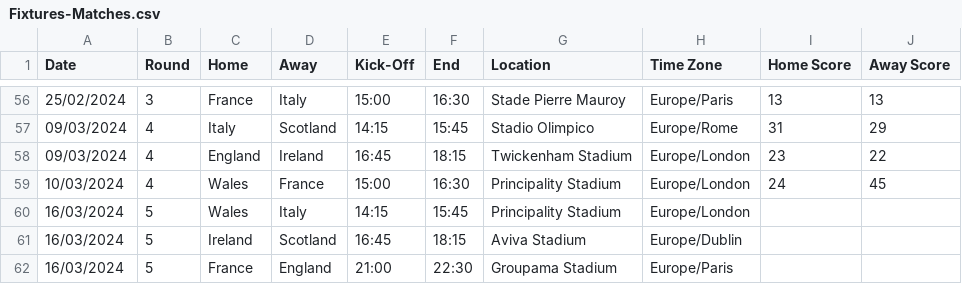
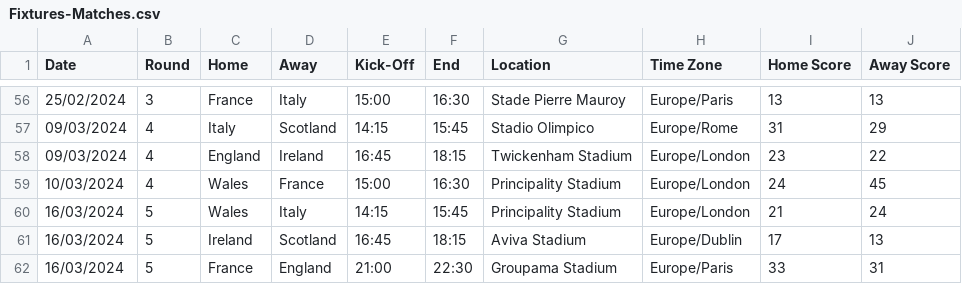
Before and after one commit to robinvenables/calendars, a CSV file: 6nations/6Nations/Fixtures-Matches.csv, drawn as a sheet; only a part is shown, gaps mark what is left out.

Commit message:
Add 6 Nations 2024 Round 5 scores

```diff
--- a/6nations/6Nations/Fixtures-Matches.csv
+++ b/6nations/6Nations/Fixtures-Matches.csv
@@ -59,4 +59,4 @@ Date,Round,Home,Away,Kick-Off,End,Location,Time Zone,Home Score,Away Score
 10/03/2024,4,Wales,France,15:00,16:30,Principality Stadium,Europe/London,24,45
-16/03/2024,5,Wales,Italy,14:15,15:45,Principality Stadium,Europe/London,,
-16/03/2024,5,Ireland,Scotland,16:45,18:15,Aviva Stadium,Europe/Dublin,,
-16/03/2024,5,France,England,21:00,22:30,Groupama Stadium,Europe/Paris,,
+16/03/2024,5,Wales,Italy,14:15,15:45,Principality Stadium,Europe/London,21,24
+16/03/2024,5,Ireland,Scotland,16:45,18:15,Aviva Stadium,Europe/Dublin,17,13
+16/03/2024,5,France,England,21:00,22:30,Groupama Stadium,Europe/Paris,33,31
```
Also changed, not shown: 1 other file.
